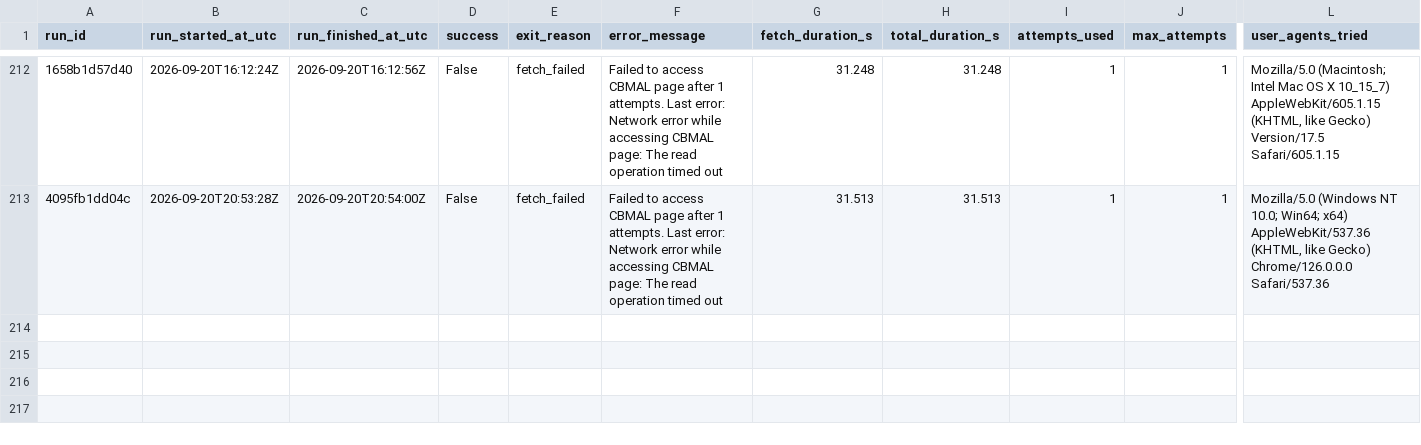
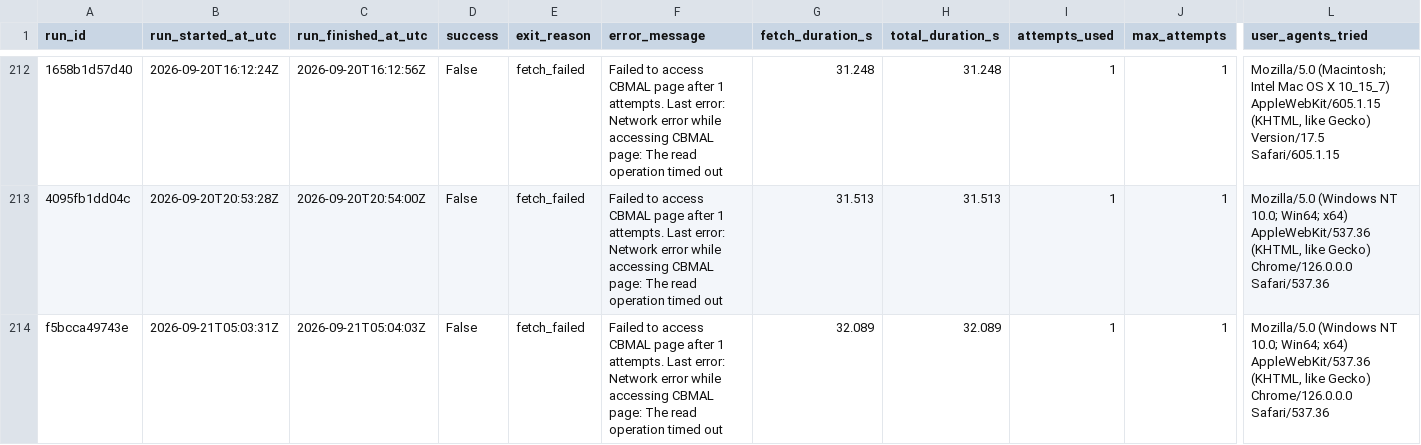
Before and after one commit to ajtga/fire-incidents, a CSV file: data/scraper_run_log.csv, drawn as a sheet; only a part is shown, gaps mark what is left out; rows hold the shown columns only; the diff names each change by its address in the sheet, - before the commit and + after, or states it on an @@ line.

```diff
--- a/data/scraper_run_log.csv
+++ b/data/scraper_run_log.csv
+row 214: f5bcca49743e | 2026-09-21T05:03:31Z | 2026-09-21T05:04:03Z | False | fetch_failed | Failed to access CBMAL page after 1 attempts. Last error: Network error while accessing CBMAL page: The read operation timed out | 32.089 | 32.089 | 1 | 1 | Mozilla/5.0 (Windows NT 10.0; Win64; x64) AppleWebKit/537.36 (KHTML, like Gecko) Chrome/126.0.0.0 Safari/537.36
```
